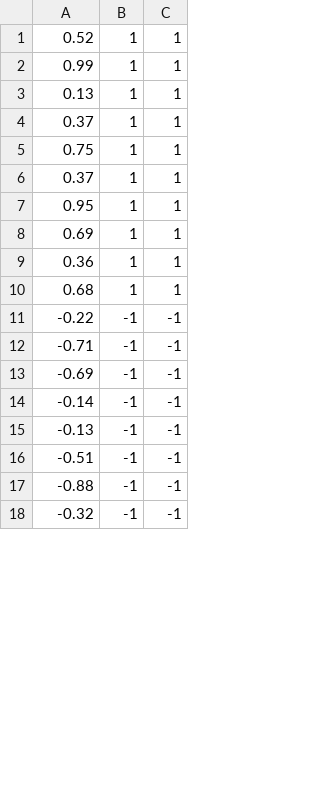
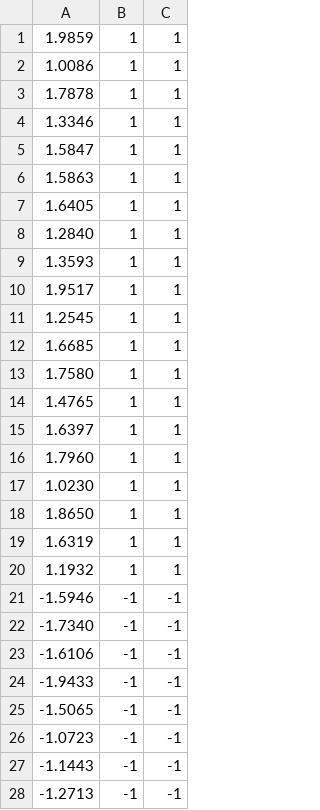
Before and after one commit to Sefirot006/LinearRegression_Public, a CSV file: data/dataP.csv, drawn as a sheet; only a part is shown; the diff covers the shown part only.

Commit message:
Añadiendo dataset.

```diff
--- a/data/dataP.csv
+++ b/data/dataP.csv
@@ -1,18 +1,28 @@
-0.52,1,1
-0.99,1,1
-0.13,1,1
-0.37,1,1
-0.75,1,1
-0.37,1,1
-0.95,1,1
-0.69,1,1
-0.36,1,1
-0.68,1,1
--0.22,-1,-1
--0.71,-1,-1
--0.69,-1,-1
--0.14,-1,-1
--0.13,-1,-1
--0.51,-1,-1
--0.88,-1,-1
--0.32,-1,-1
+1.9859,1,1
+1.0086,1,1
+1.7878,1,1
+1.3346,1,1
+1.5847,1,1
+1.5863,1,1
+1.6405,1,1
+1.2840,1,1
+1.3593,1,1
+1.9517,1,1
+1.2545,1,1
+1.6685,1,1
+1.7580,1,1
+1.4765,1,1
+1.6397,1,1
+1.7960,1,1
+1.0230,1,1
+1.8650,1,1
+1.6319,1,1
+1.1932,1,1
+-1.5946,-1,-1
+-1.7340,-1,-1
+-1.6106,-1,-1
+-1.9433,-1,-1
+-1.5065,-1,-1
+-1.0723,-1,-1
+-1.1443,-1,-1
+-1.2713,-1,-1
```
Also changed, not shown: 10 added rows and 2 edited cells elsewhere in this file, 1 other file.
